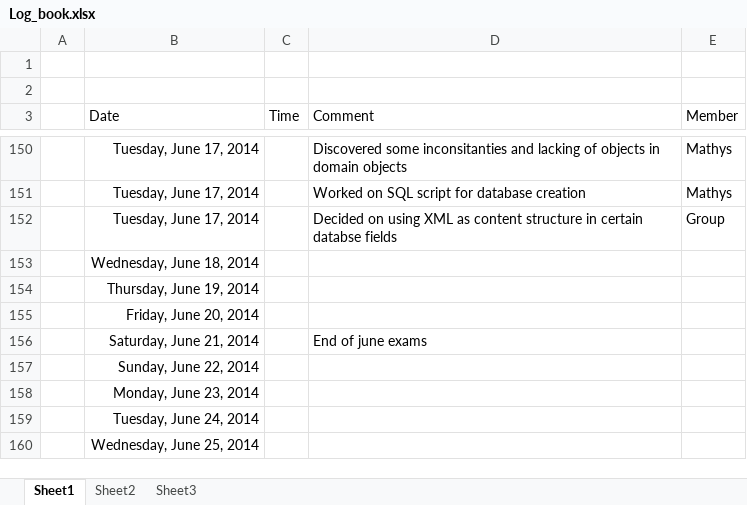
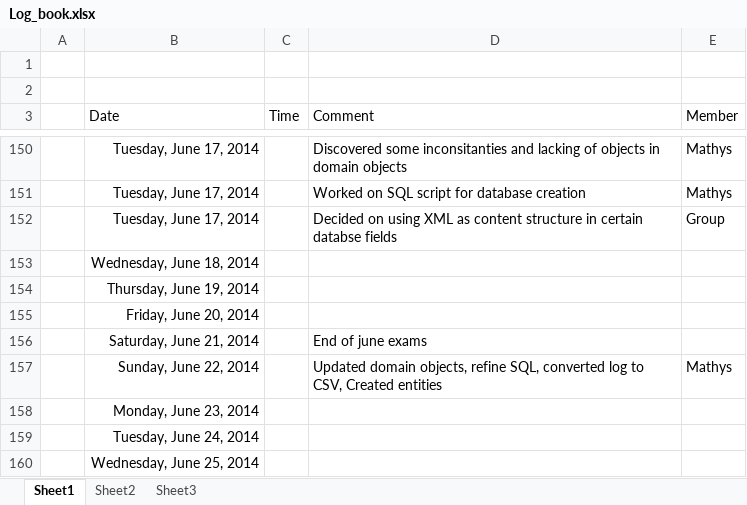
Before and after one commit to mox1990/COS_301_Project_Postdoc, an Excel workbook: Log_Document/Log_book.xlsx, sheet Sheet1, drawn as a sheet; only a part is shown, gaps mark what is left out; values as stored, in another font and other column widths than the file's, no borders; removed rows and columns are numbered as before the commit, all else as after; the diff names each change by its address in the sheet, - before the commit and + after, or states it on an @@ line.

Commit message:
Added Entities, Updated SQL script, converted Log to CSV

```diff
--- a/Log_Document/Log_book.xlsx (sheet Sheet1)
+++ b/Log_Document/Log_book.xlsx (sheet Sheet1)
-row 157:  | Sunday, June 22, 2014
+row 157:  | Sunday, June 22, 2014 |  | Updated domain objects, refine SQL, converted log to CSV, Created entities | Mathys
```
Also changed, not shown: 22 other files.
